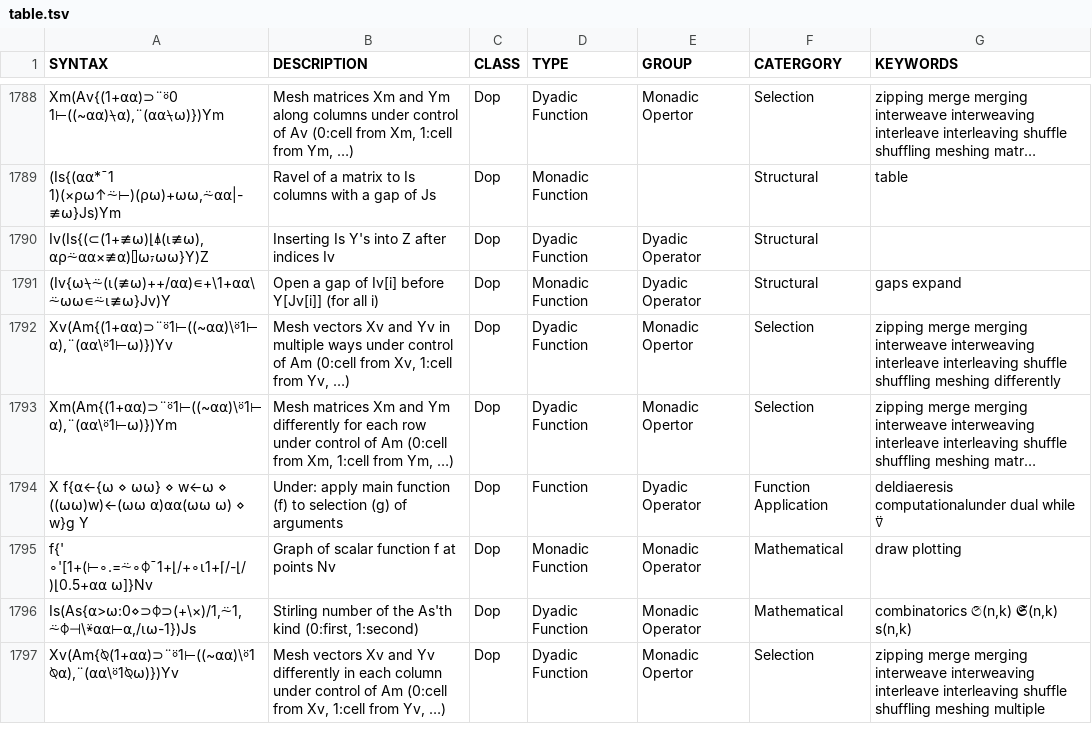
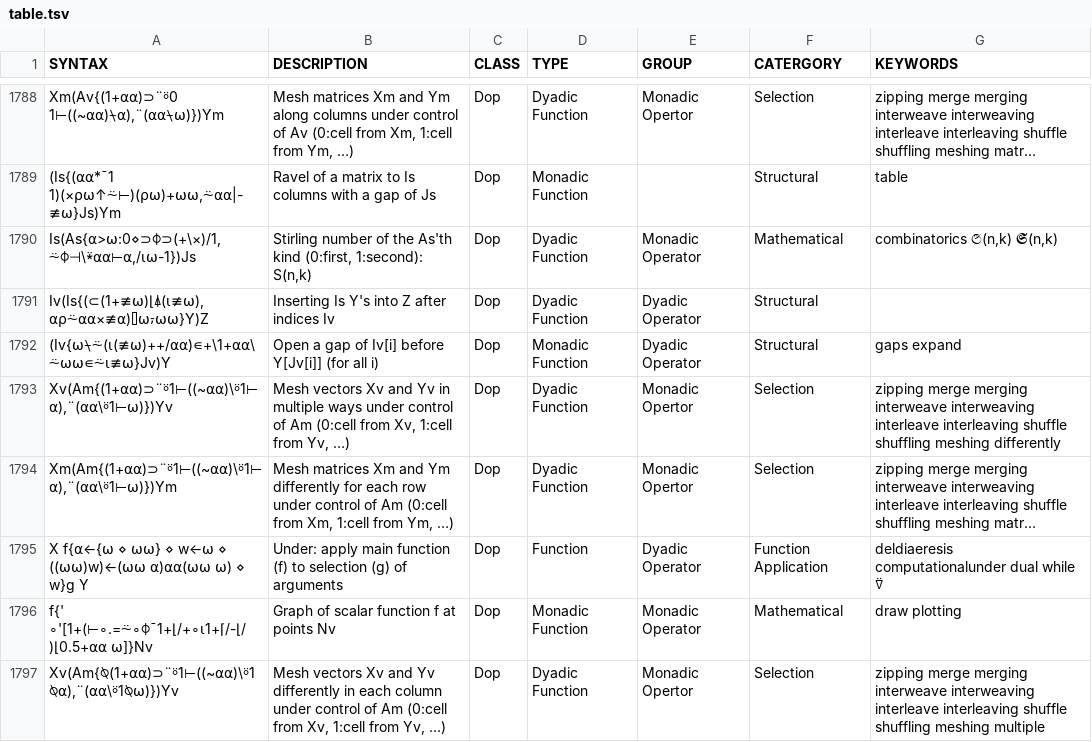
Before and after one commit to abrudz/aplcart, a TSV file: table.tsv, drawn as a sheet; only a part is shown, gaps mark what is left out; long unchanged cells end in …; removed rows and columns are numbered as before the commit, all else as after; the diff names each change by its address in the sheet, - before the commit and + after, or states it on an @@ line.

Commit message:
remo dup code

```diff
--- a/table.tsv
+++ b/table.tsv
+row 1790: Is(As{⍺>⍵:0⋄⊃⌽⊃(+\×)/1,⍨⌽⊣\⍣⍺⍺⊢⍺,/⍳⍵-1})Js | Stirling number of the As'th kind (0:first, 1:second): S(n,k) | Dop | Dyadic Function | Monadic Operator | Mathematical | combinatorics 𝔖(n,k) 𝕾(n,k)
-row 1796: Is(As{⍺>⍵:0⋄⊃⌽⊃(+\×)/1,⍨1,⍨⌽⊣\⍣⍺⍺⊢⍺,/⍳⍵-1})Js | Stirling number of the As'th kind (0:first, 1:second) | Dop | Dyadic Function | Monadic Operator | Mathematical | combinatorics 𝔖(n,k) 𝕾(n,k) s(n,k)
```
